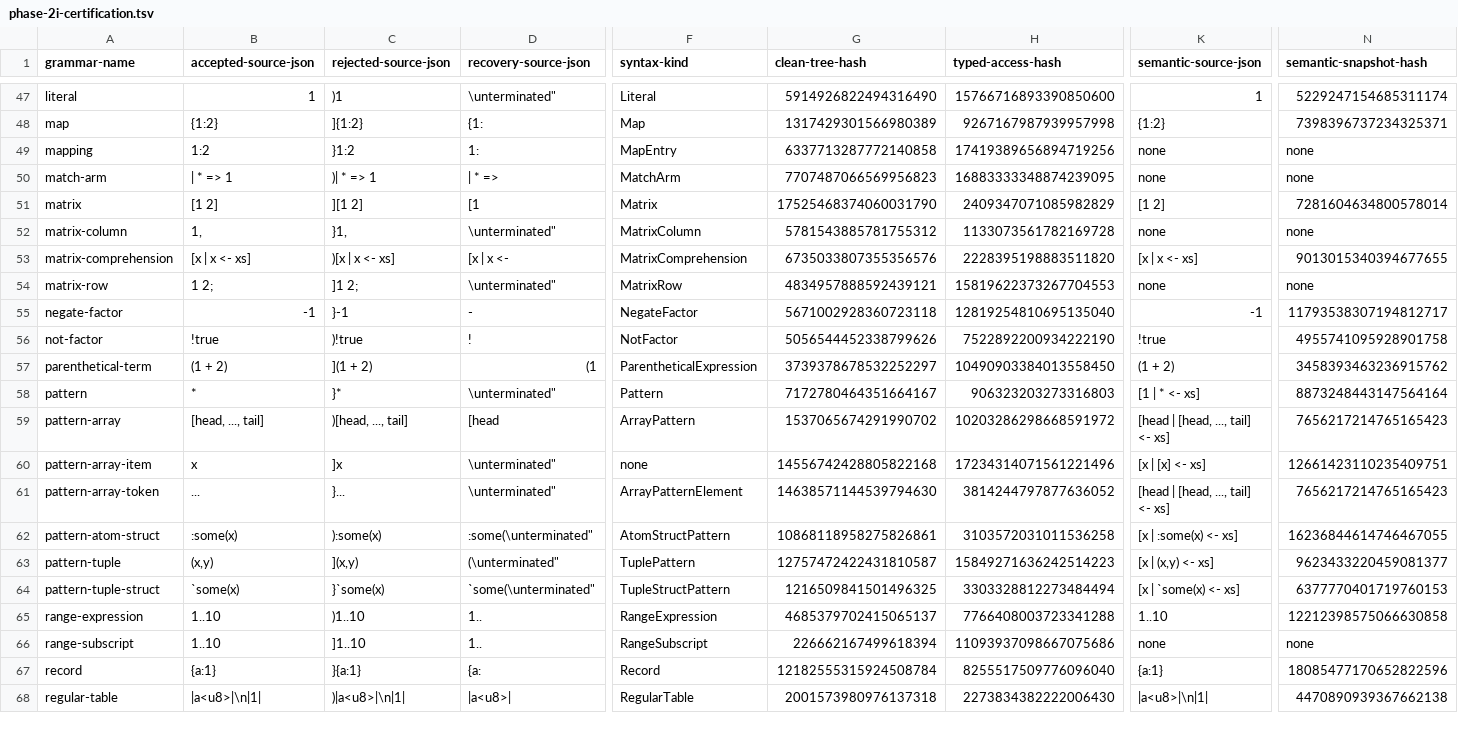
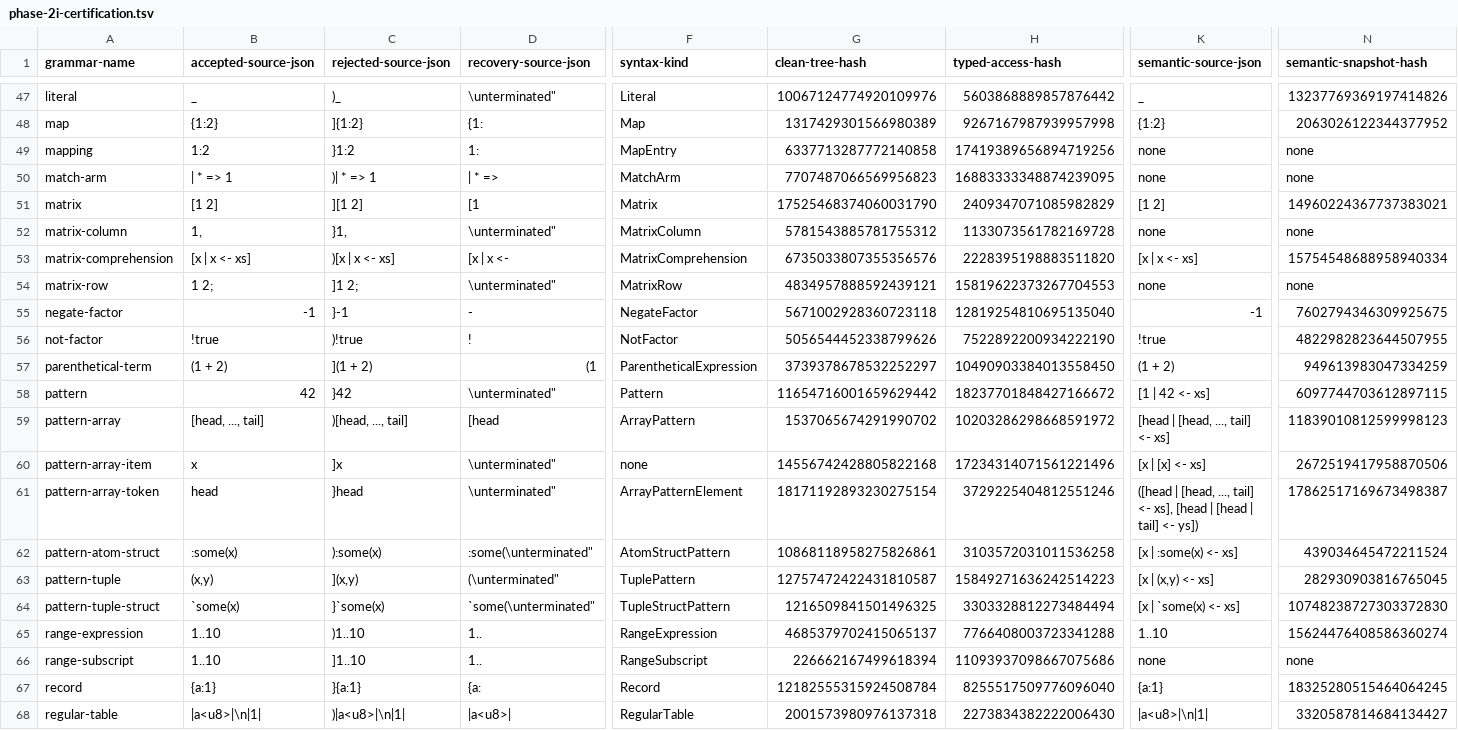
Before and after one commit to mech-lang/mech, a TSV file: docs/design/grammar-audit/phase-2i-certification.tsv, drawn as a sheet; only a part is shown, gaps mark what is left out; the diff covers the shown part only; the diff names each change by its address in the sheet, - before the commit and + after, or states it on an @@ line.

Commit message:
test(syntax): certify recursive semantic variants

```diff
--- a/docs/design/grammar-audit/phase-2i-certification.tsv
+++ b/docs/design/grammar-audit/phase-2i-certification.tsv
-B47 (accepted-source-json): 1
+B47 (accepted-source-json): _
-C47 (rejected-source-json): )1
+C47 (rejected-source-json): )_
-G47 (clean-tree-hash): 5914926822494316490
+G47 (clean-tree-hash): 10067124774920109976
-H47 (typed-access-hash): 15766716893390850600
+H47 (typed-access-hash): 5603868889857876442
-K47 (semantic-source-json): 1
+K47 (semantic-source-json): _
-N47 (semantic-snapshot-hash): 5229247154685311174
+N47 (semantic-snapshot-hash): 13237769369197414826
-N48 (semantic-snapshot-hash): 7398396737234325371
+N48 (semantic-snapshot-hash): 2063026122344377952
-N51 (semantic-snapshot-hash): 7281604634800578014
+N51 (semantic-snapshot-hash): 14960224367737383021
-N53 (semantic-snapshot-hash): 9013015340394677655
+N53 (semantic-snapshot-hash): 15754548688958940334
-N55 (semantic-snapshot-hash): 11793538307194812717
+N55 (semantic-snapshot-hash): 7602794346309925675
-N56 (semantic-snapshot-hash): 4955741095928901758
+N56 (semantic-snapshot-hash): 4822982823644507955
-N57 (semantic-snapshot-hash): 3458393463236915762
+N57 (semantic-snapshot-hash): 949613983047334259
-B58 (accepted-source-json): *
+B58 (accepted-source-json): 42
-C58 (rejected-source-json): }*
+C58 (rejected-source-json): }42
-G58 (clean-tree-hash): 7172780464351664167
+G58 (clean-tree-hash): 11654716001659629442
-H58 (typed-access-hash): 906323203273316803
+H58 (typed-access-hash): 18237701848427166672
-K58 (semantic-source-json): [1 | * <- xs]
+K58 (semantic-source-json): [1 | 42 <- xs]
-N58 (semantic-snapshot-hash): 8873248443147564164
+N58 (semantic-snapshot-hash): 6097744703612897115
-N59 (semantic-snapshot-hash): 7656217214765165423
+N59 (semantic-snapshot-hash): 11839010812599998123
-N60 (semantic-snapshot-hash): 12661423110235409751
+N60 (semantic-snapshot-hash): 2672519417958870506
-B61 (accepted-source-json): ...
+B61 (accepted-source-json): head
-C61 (rejected-source-json): }...
+C61 (rejected-source-json): }head
-G61 (clean-tree-hash): 14638571144539794630
+G61 (clean-tree-hash): 18171192893230275154
-H61 (typed-access-hash): 3814244797877636052
+H61 (typed-access-hash): 3729225404812551246
-K61 (semantic-source-json): [head | [head, ..., tail] <- xs]
+K61 (semantic-source-json): ([head | [head, ..., tail] <- xs], [head | [head | tail] <- ys])
-N61 (semantic-snapshot-hash): 7656217214765165423
+N61 (semantic-snapshot-hash): 17862517169673498387
-N62 (semantic-snapshot-hash): 16236844614746467055
+N62 (semantic-snapshot-hash): 439034645472211524
-N63 (semantic-snapshot-hash): 9623433220459081377
+N63 (semantic-snapshot-hash): 282930903816765045
-N64 (semantic-snapshot-hash): 6377770401719760153
+N64 (semantic-snapshot-hash): 10748238727303372830
-N65 (semantic-snapshot-hash): 12212398575066630858
+N65 (semantic-snapshot-hash): 15624476408586360274
-N67 (semantic-snapshot-hash): 18085477170652822596
+N67 (semantic-snapshot-hash): 18325280515464064245
-N68 (semantic-snapshot-hash): 4470890939367662138
+N68 (semantic-snapshot-hash): 3320587814684134427
```
Also changed, not shown: 63 edited cells elsewhere in this file, 1 other file.
